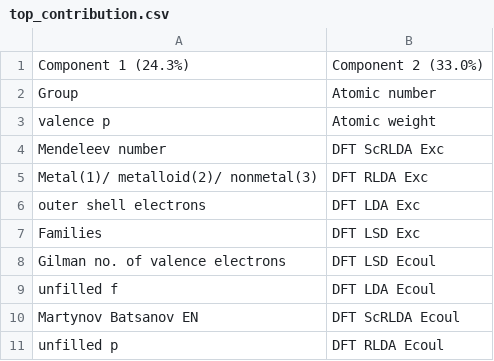
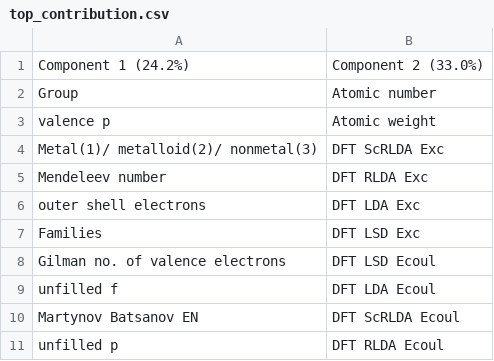
Before and after one commit to EmilJaffal/cif-site-analyzer, a CSV file: outputs/csv/top_contribution.csv, drawn as a sheet.

```diff
--- a/outputs/csv/top_contribution.csv
+++ b/outputs/csv/top_contribution.csv
@@ -1,6 +1,6 @@
-Component 1 (24.3%),Component 2 (33.0%)
+Component 1 (24.2%),Component 2 (33.0%)
 Group,Atomic number
 valence p,Atomic weight
-Mendeleev number,DFT ScRLDA Exc
-Metal(1)/ metalloid(2)/ nonmetal(3),DFT RLDA Exc
+Metal(1)/ metalloid(2)/ nonmetal(3),DFT ScRLDA Exc
+Mendeleev number,DFT RLDA Exc
 outer shell electrons,DFT LDA Exc
```
Also changed, not shown: outputs/csv/PLS_DA_loadings.csv, outputs/csv/coordinates.csv, 13 other files.
